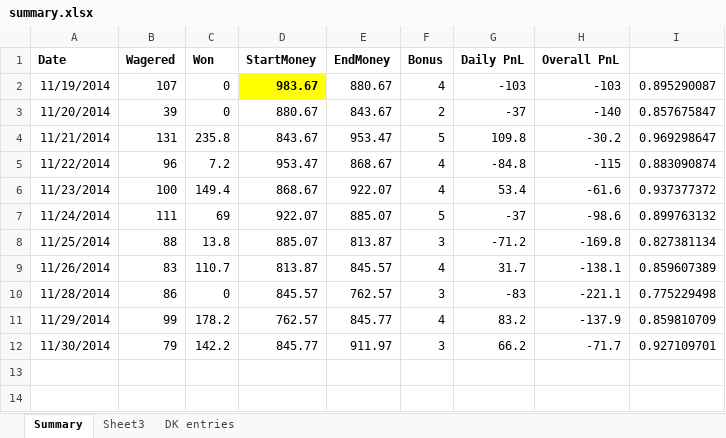
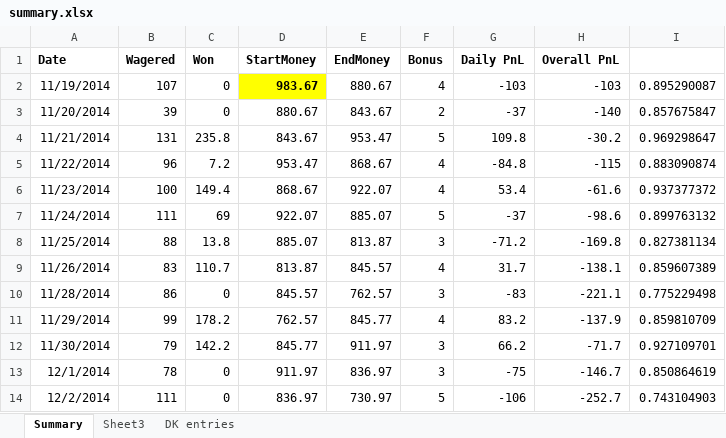
Before and after one commit to bksim/bball, an Excel workbook: RECORDS/summary.xlsx, sheet Summary, drawn as a sheet; values as stored, in another font and other column widths than the file's, no borders; the diff names each change by its address in the sheet, - before the commit and + after, or states it on an @@ line.

```diff
--- a/RECORDS/summary.xlsx (sheet Summary)
+++ b/RECORDS/summary.xlsx (sheet Summary)
+row 13: 12/1/2014 | 78 | 0 | 911.97 | 836.97 | 3 | -75 | -146.7 | 0.850864619
+row 14: 12/2/2014 | 111 | 0 | 836.97 | 730.97 | 5 | -106 | -252.7 | 0.743104903
```
Also changed, not shown: sheet Sheet3, 7 other files.
